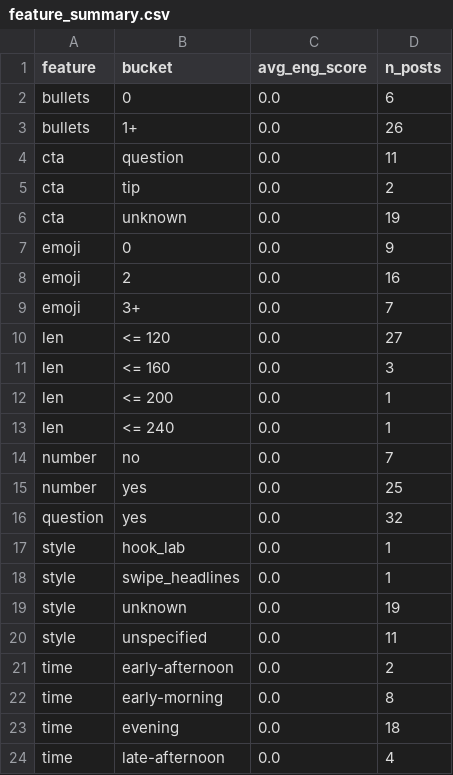
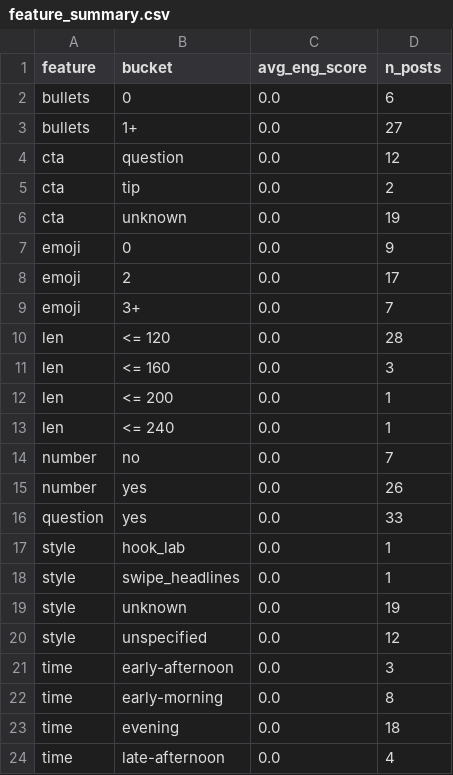
Before and after one commit to nikopastore/cf-autopost-feed, a CSV file: analytics/feature_summary.csv, drawn as a sheet.

```diff
--- a/analytics/feature_summary.csv
+++ b/analytics/feature_summary.csv
@@ -2,4 +2,4 @@ feature,bucket,avg_eng_score,n_posts
 bullets,0,0.0,6
-bullets,1+,0.0,26
-cta,question,0.0,11
+bullets,1+,0.0,27
+cta,question,0.0,12
 cta,tip,0.0,2
@@ -7,5 +7,5 @@ cta,unknown,0.0,19
 emoji,0,0.0,9
-emoji,2,0.0,16
+emoji,2,0.0,17
 emoji,3+,0.0,7
-len,<= 120,0.0,27
+len,<= 120,0.0,28
 len,<= 160,0.0,3
@@ -14,4 +14,4 @@ len,<= 240,0.0,1
 number,no,0.0,7
-number,yes,0.0,25
-question,yes,0.0,32
+number,yes,0.0,26
+question,yes,0.0,33
 style,hook_lab,0.0,1
@@ -19,4 +19,4 @@ style,swipe_headlines,0.0,1
 style,unknown,0.0,19
-style,unspecified,0.0,11
-time,early-afternoon,0.0,2
+style,unspecified,0.0,12
+time,early-afternoon,0.0,3
 time,early-morning,0.0,8
```
Also changed, not shown: analytics/posts_features.csv, 4 other files.
